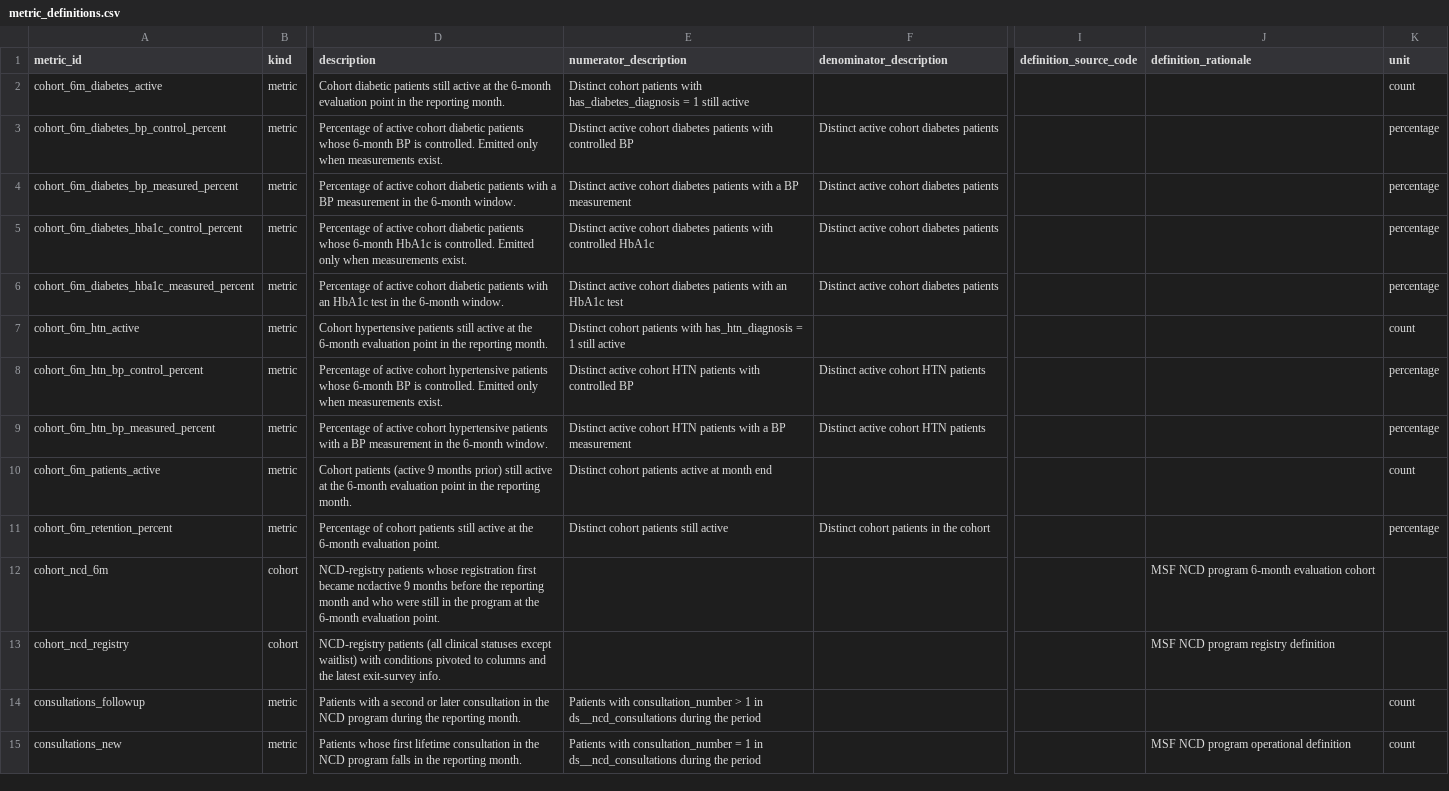
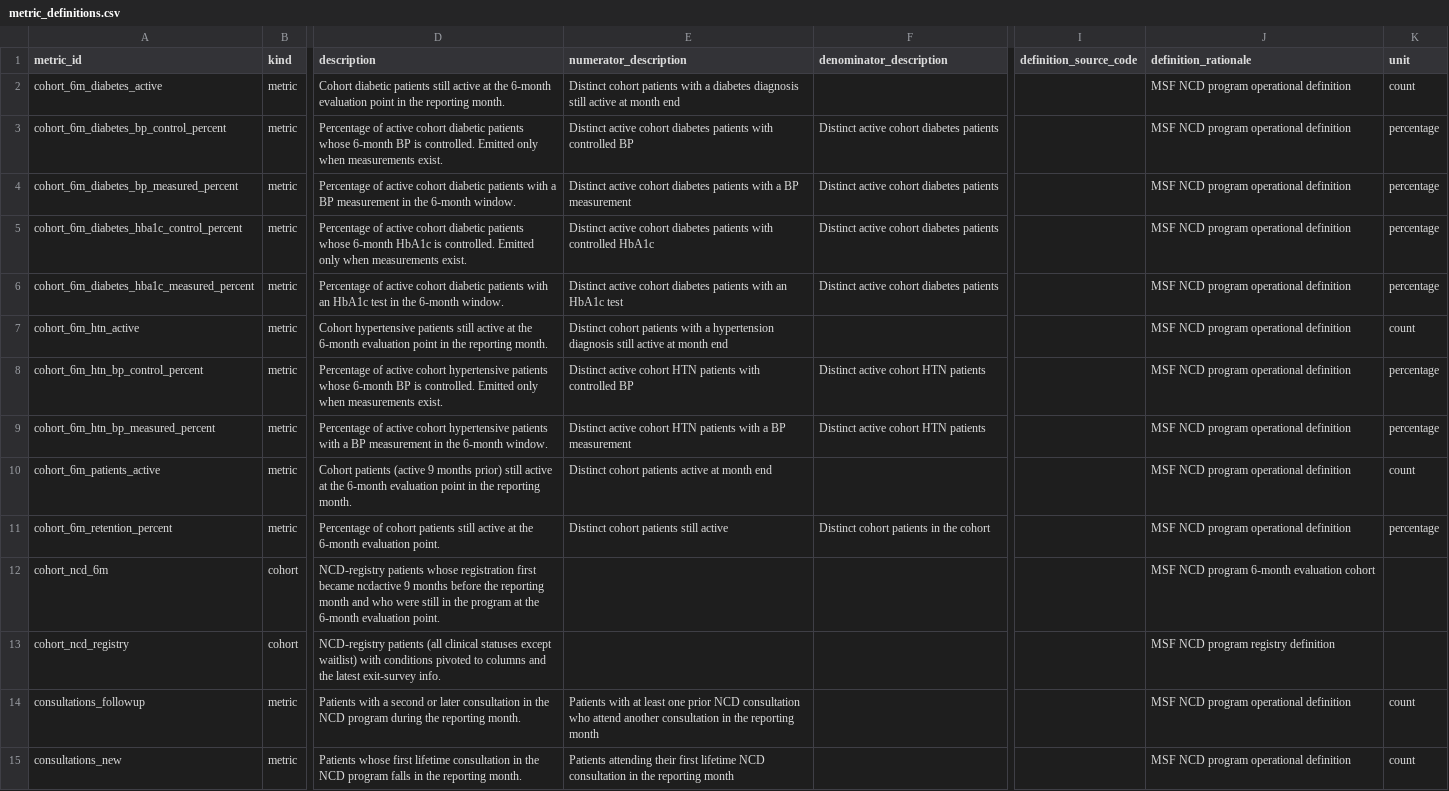
Before and after one commit to beyondessential/tamanu-source-dbt, a CSV file: seeds/metric_definitions.csv, drawn as a sheet; only a part is shown, gaps mark what is left out; the diff covers the shown part only; the diff names each change by its address in the sheet, - before the commit and + after, or states it on an @@ line.

```diff
--- a/seeds/metric_definitions.csv
+++ b/seeds/metric_definitions.csv
-E2 (numerator_description): …patients with has_diabetes_diagnosis = 1 still active
+E2 (numerator_description): …patients with a diabetes diagnosis still active at month end
-J2:J11 (definition_rationale): (empty)
+J2:J11 (definition_rationale): MSF NCD program operational definition
-E7 (numerator_description): …patients with has_htn_diagnosis = 1 still active
+E7 (numerator_description): …patients with a hypertension diagnosis still active at month end
-E14 (numerator_description): Patients with consultation_number > 1 in ds__ncd_consultations during the period
+E14 (numerator_description): Patients with at least one prior NCD consultation who attend another consultation in the reporting month
-J14 (definition_rationale): (empty)
+J14 (definition_rationale): MSF NCD program operational definition
-E15 (numerator_description): Patients with consultation_number = 1 in ds__ncd_consultations during the period
+E15 (numerator_description): Patients attending their first lifetime NCD consultation in the reporting month
```
Also changed, not shown: 30 edited cells elsewhere in this file, 4 other files.
